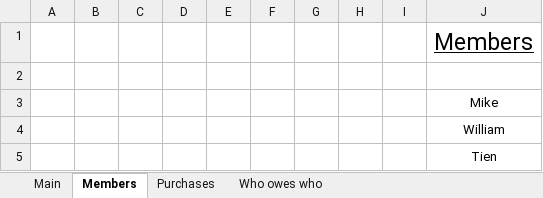
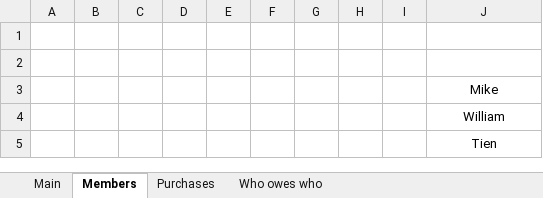
Before and after one commit to MikeNkunku/TriCount, an Excel workbook: MyTriCount.xlsm, sheet Members, drawn as a sheet; values as stored, in another font and other column widths than the file's, no borders; charts and pictures not drawn; the diff names each change by its address in the sheet, - before the commit and + after, or states it on an @@ line.

Commit message:
Added membersSheet design creation

```diff
--- a/MyTriCount.xlsm (sheet Members)
+++ b/MyTriCount.xlsm (sheet Members)
-J1: Members
+J1: (empty)
```
Also changed, not shown: charts or pictures.
